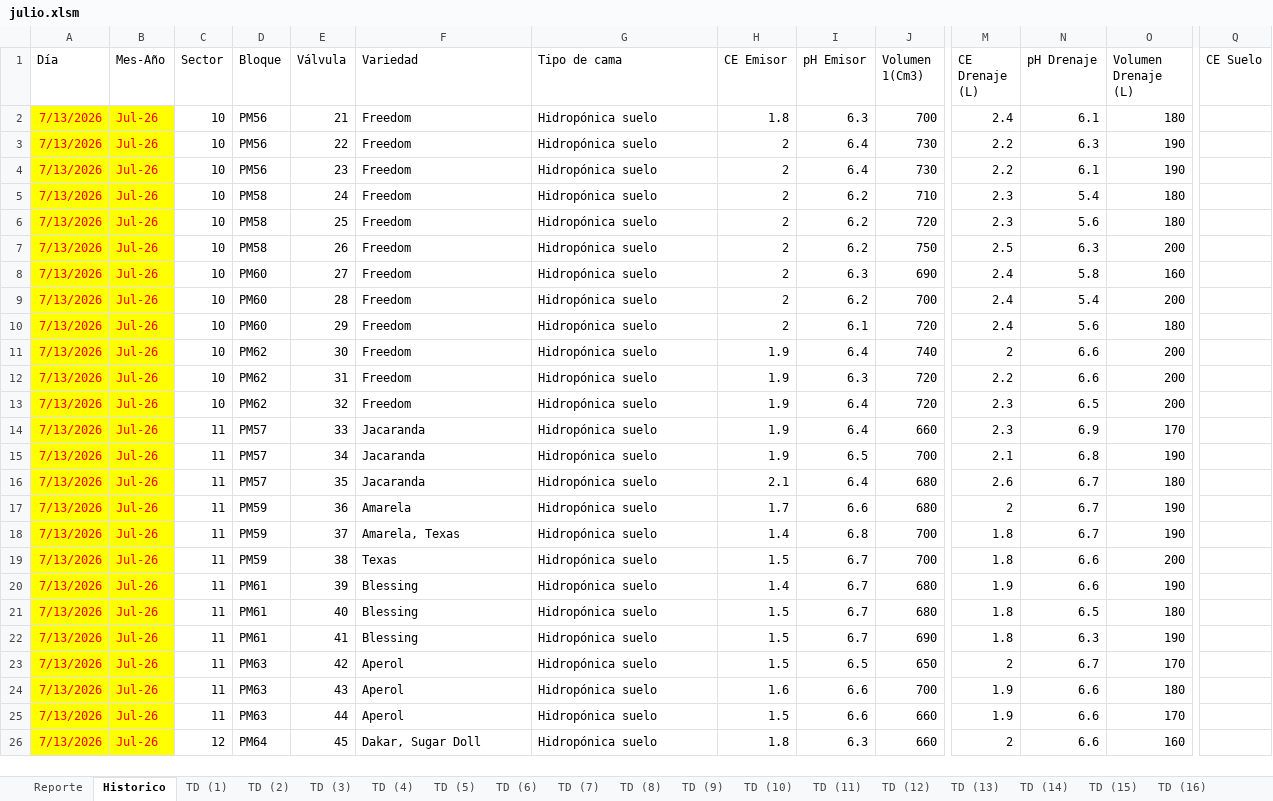
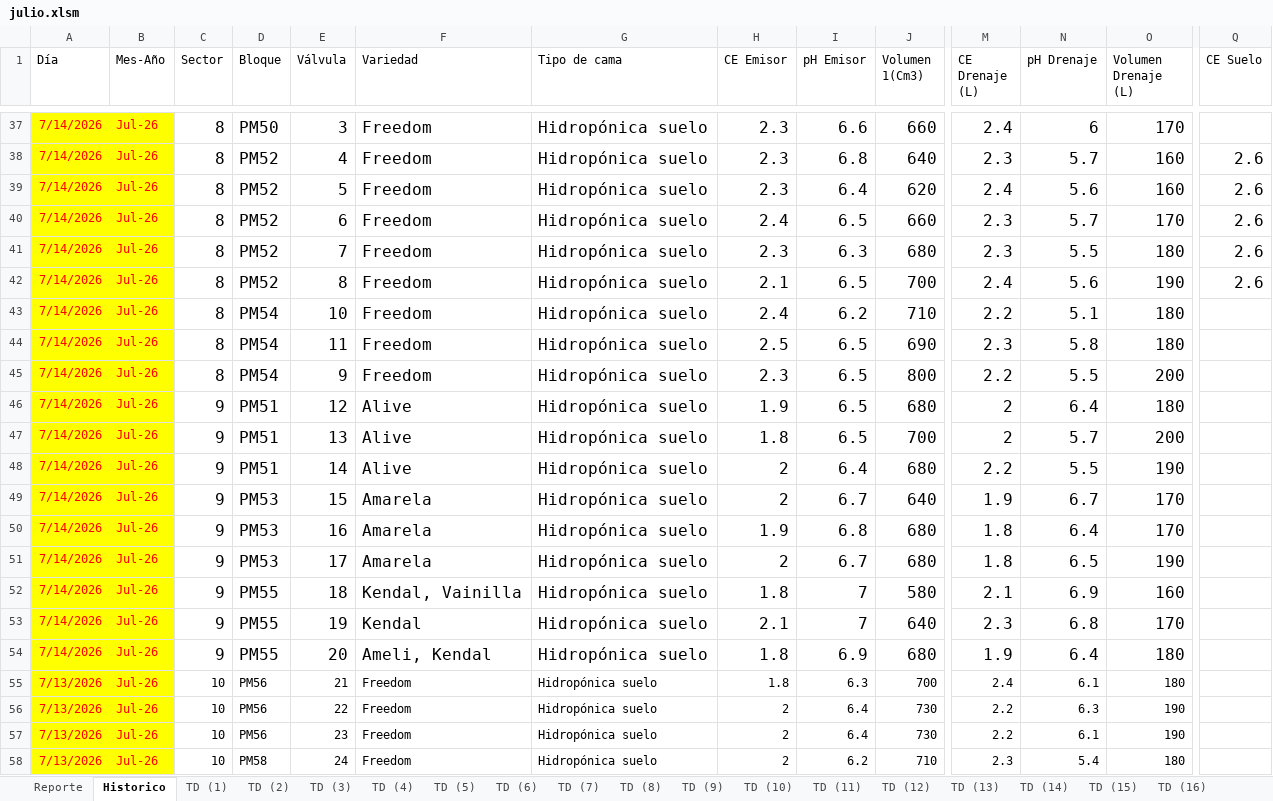
Before and after one commit to floreseltandilpm-creator/Primavera-Rosa, an Excel workbook: julio.xlsm, sheet Historico, drawn as a sheet; only a part is shown, gaps mark what is left out; the shorter side is filled out with more unchanged rows; values as stored, in another font and other column widths than the file's, no borders; table styles not drawn; rows hold the shown columns only; the diff covers the shown part only; the diff names each change by its address in the sheet, - before the commit and + after, or states it on an @@ line.

Commit message:
Update julio.xlsm

```diff
--- a/julio.xlsm (sheet Historico)
+++ b/julio.xlsm (sheet Historico)
+row 37: 7/14/2026 | Jul-26 | 8 | PM50 | 3 | Freedom | Hidropónica suelo | 2.3 | 6.6 | 660 | 2.4 | 6 | 170
+row 38: 7/14/2026 | Jul-26 | 8 | PM52 | 4 | Freedom | Hidropónica suelo | 2.3 | 6.8 | 640 | 2.3 | 5.7 | 160 | 2.6
+row 39: 7/14/2026 | Jul-26 | 8 | PM52 | 5 | Freedom | Hidropónica suelo | 2.3 | 6.4 | 620 | 2.4 | 5.6 | 160 | 2.6
+row 40: 7/14/2026 | Jul-26 | 8 | PM52 | 6 | Freedom | Hidropónica suelo | 2.4 | 6.5 | 660 | 2.3 | 5.7 | 170 | 2.6
+row 41: 7/14/2026 | Jul-26 | 8 | PM52 | 7 | Freedom | Hidropónica suelo | 2.3 | 6.3 | 680 | 2.3 | 5.5 | 180 | 2.6
+row 42: 7/14/2026 | Jul-26 | 8 | PM52 | 8 | Freedom | Hidropónica suelo | 2.1 | 6.5 | 700 | 2.4 | 5.6 | 190 | 2.6
+row 43: 7/14/2026 | Jul-26 | 8 | PM54 | 10 | Freedom | Hidropónica suelo | 2.4 | 6.2 | 710 | 2.2 | 5.1 | 180
+row 44: 7/14/2026 | Jul-26 | 8 | PM54 | 11 | Freedom | Hidropónica suelo | 2.5 | 6.5 | 690 | 2.3 | 5.8 | 180
+row 45: 7/14/2026 | Jul-26 | 8 | PM54 | 9 | Freedom | Hidropónica suelo | 2.3 | 6.5 | 800 | 2.2 | 5.5 | 200
+row 46: 7/14/2026 | Jul-26 | 9 | PM51 | 12 | Alive | Hidropónica suelo | 1.9 | 6.5 | 680 | 2 | 6.4 | 180
+row 47: 7/14/2026 | Jul-26 | 9 | PM51 | 13 | Alive | Hidropónica suelo | 1.8 | 6.5 | 700 | 2 | 5.7 | 200
+row 48: 7/14/2026 | Jul-26 | 9 | PM51 | 14 | Alive | Hidropónica suelo | 2 | 6.4 | 680 | 2.2 | 5.5 | 190
+row 49: 7/14/2026 | Jul-26 | 9 | PM53 | 15 | Amarela | Hidropónica suelo | 2 | 6.7 | 640 | 1.9 | 6.7 | 170
+row 50: 7/14/2026 | Jul-26 | 9 | PM53 | 16 | Amarela | Hidropónica suelo | 1.9 | 6.8 | 680 | 1.8 | 6.4 | 170
+row 51: 7/14/2026 | Jul-26 | 9 | PM53 | 17 | Amarela | Hidropónica suelo | 2 | 6.7 | 680 | 1.8 | 6.5 | 190
+row 52: 7/14/2026 | Jul-26 | 9 | PM55 | 18 | Kendal, Vainilla | Hidropónica suelo | 1.8 | 7 | 580 | 2.1 | 6.9 | 160
+row 53: 7/14/2026 | Jul-26 | 9 | PM55 | 19 | Kendal | Hidropónica suelo | 2.1 | 7 | 640 | 2.3 | 6.8 | 170
+row 54: 7/14/2026 | Jul-26 | 9 | PM55 | 20 | Ameli, Kendal | Hidropónica suelo | 1.8 | 6.9 | 680 | 1.9 | 6.4 | 180
```
Also changed, not shown: 35 added rows elsewhere in this sheet, sheet TD (16), sheet TD (20), sheet TD (17), sheet TD (38), sheet TD (8), sheet TD (40), 47 more sheets.
